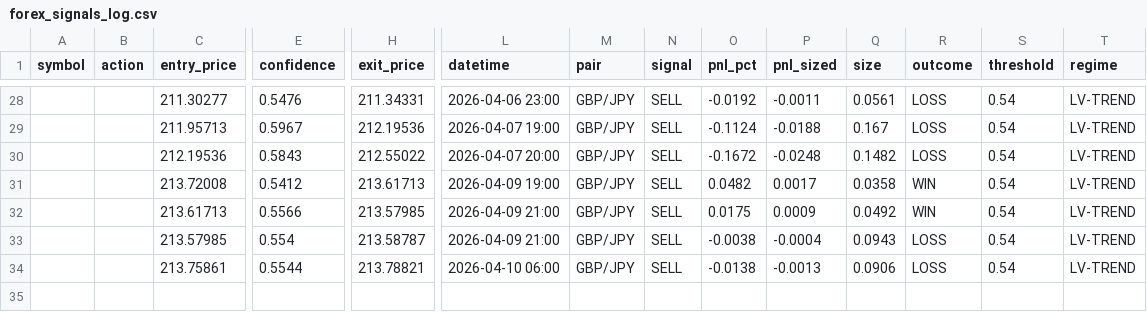
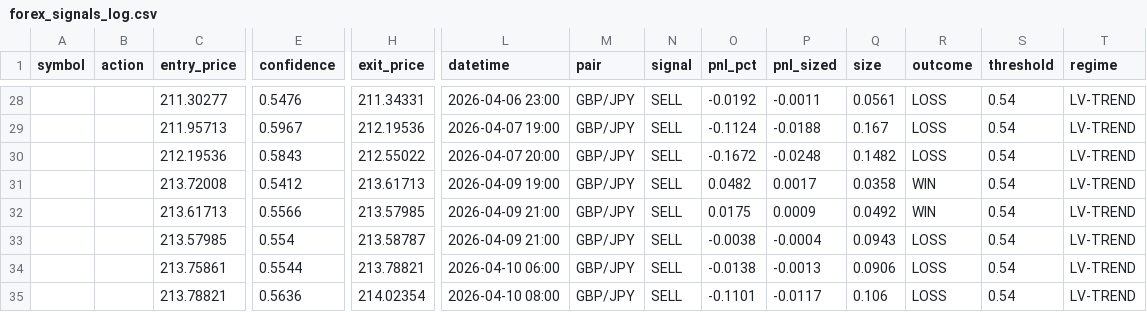
Before and after one commit to Jeanwrld/omega-bot, a CSV file: forex_signals_log.csv, drawn as a sheet; only a part is shown, gaps mark what is left out; rows hold the shown columns only; the diff names each change by its address in the sheet, - before the commit and + after, or states it on an @@ line.

Commit message:
OMEGA Forex v3: 1 signal(s), resolved 0/1

```diff
--- a/forex_signals_log.csv
+++ b/forex_signals_log.csv
+row 35:  |  | 213.78821 | 0.5636 | 214.02354 | 2026-04-10 08:00 | GBP/JPY | SELL | -0.1101 | -0.0117 | 0.106 | LOSS | 0.54 | LV-TREND
```
Also changed, not shown: 1 other file.
